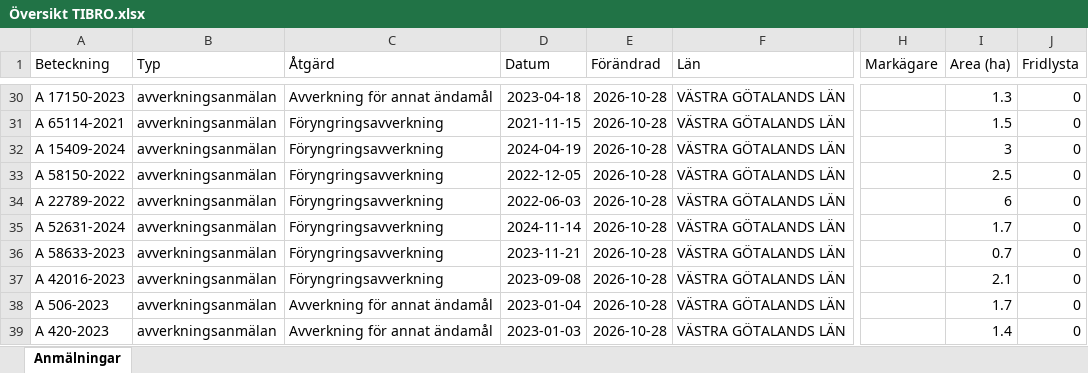
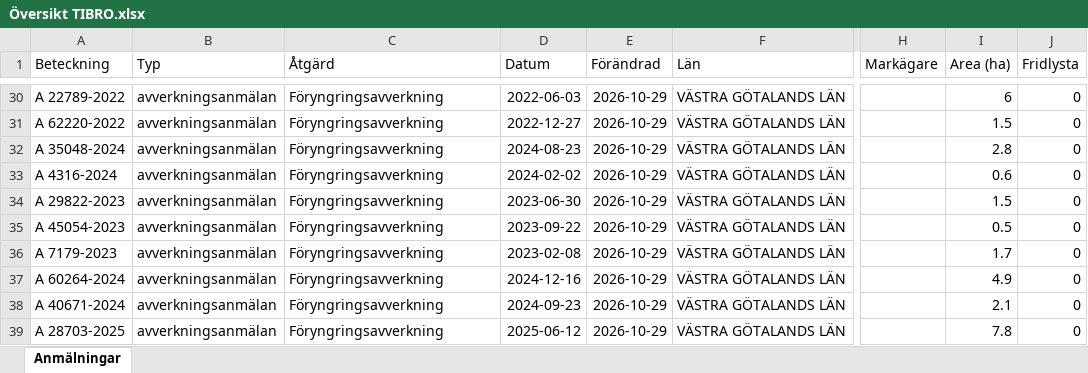
Before and after one commit to klasma/Logging_1472, an Excel workbook: Översikt TIBRO.xlsx, sheet Anmälningar, drawn as a sheet; only a part is shown, gaps mark what is left out; values as stored, in another font and other column widths than the file's, no borders; the diff covers the shown part only; the diff names each change by its address in the sheet, - before the commit and + after, or states it on an @@ line.

```diff
--- a/Översikt TIBRO.xlsx (sheet Anmälningar)
+++ b/Översikt TIBRO.xlsx (sheet Anmälningar)
-A30 (Beteckning): A 17150-2023
+A30 (Beteckning): A 22789-2022
-C30 (Åtgärd): Avverkning för annat ändamål
+C30 (Åtgärd): Föryngringsavverkning
-D30 (Datum): 2023-04-18
+D30 (Datum): 2022-06-03
-E30:E39 (Förändrad): 2026-10-28
+E30:E39 (Förändrad): 2026-10-29
-I30 (Area (ha)): 1.3
+I30 (Area (ha)): 6
-A31 (Beteckning): A 65114-2021
+A31 (Beteckning): A 62220-2022
-D31 (Datum): 2021-11-15
+D31 (Datum): 2022-12-27
-A32 (Beteckning): A 15409-2024
+A32 (Beteckning): A 35048-2024
-D32 (Datum): 2024-04-19
+D32 (Datum): 2024-08-23
-I32 (Area (ha)): 3
+I32 (Area (ha)): 2.8
-A33 (Beteckning): A 58150-2022
+A33 (Beteckning): A 4316-2024
-D33 (Datum): 2022-12-05
+D33 (Datum): 2024-02-02
-I33 (Area (ha)): 2.5
+I33 (Area (ha)): 0.6
-A34 (Beteckning): A 22789-2022
+A34 (Beteckning): A 29822-2023
-D34 (Datum): 2022-06-03
+D34 (Datum): 2023-06-30
-I34 (Area (ha)): 6
+I34 (Area (ha)): 1.5
-A35 (Beteckning): A 52631-2024
+A35 (Beteckning): A 45054-2023
-D35 (Datum): 2024-11-14
+D35 (Datum): 2023-09-22
-I35 (Area (ha)): 1.7
+I35 (Area (ha)): 0.5
-A36 (Beteckning): A 58633-2023
+A36 (Beteckning): A 7179-2023
-D36 (Datum): 2023-11-21
+D36 (Datum): 2023-02-08
-I36 (Area (ha)): 0.7
+I36 (Area (ha)): 1.7
-A37 (Beteckning): A 42016-2023
+A37 (Beteckning): A 60264-2024
-D37 (Datum): 2023-09-08
+D37 (Datum): 2024-12-16
-I37 (Area (ha)): 2.1
+I37 (Area (ha)): 4.9
-A38 (Beteckning): A 506-2023
+A38 (Beteckning): A 40671-2024
-C38:C39 (Åtgärd): Avverkning för annat ändamål
+C38:C39 (Åtgärd): Föryngringsavverkning
-D38 (Datum): 2023-01-04
+D38 (Datum): 2024-09-23
-I38 (Area (ha)): 1.7
+I38 (Area (ha)): 2.1
-A39 (Beteckning): A 420-2023
+A39 (Beteckning): A 28703-2025
-D39 (Datum): 2023-01-03
+D39 (Datum): 2025-06-12
-I39 (Area (ha)): 1.4
+I39 (Area (ha)): 7.8
```
Also changed, not shown: 524 edited cells elsewhere in this sheet, artfynd/A 2763-2023 artfynd.xlsx, artfynd/A 2764-2023 artfynd.xlsx, 46 other files.
